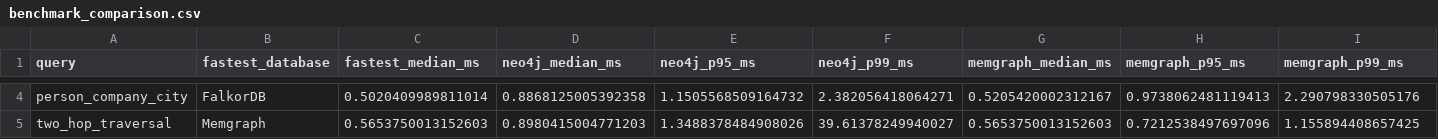
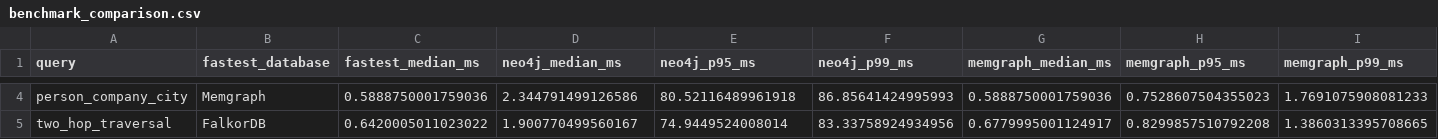
Before and after one commit to BANOTHUROHINI/graph-database-cloud-benchmark, a CSV file: results/benchmark_comparison.csv, drawn as a sheet; only a part is shown, gaps mark what is left out; the diff covers the shown part only; the diff names each change by its address in the sheet, - before the commit and + after, or states it on an @@ line.

```diff
--- a/results/benchmark_comparison.csv
+++ b/results/benchmark_comparison.csv
-B4 (fastest_database): FalkorDB
+B4 (fastest_database): Memgraph
-C4 (fastest_median_ms): 0.5020409989811014
+C4 (fastest_median_ms): 0.5888750001759036
-D4 (neo4j_median_ms): 0.8868125005392358
+D4 (neo4j_median_ms): 2.344791499126586
-E4 (neo4j_p95_ms): 1.1505568509164732
+E4 (neo4j_p95_ms): 80.52116489961918
-F4 (neo4j_p99_ms): 2.382056418064271
+F4 (neo4j_p99_ms): 86.85641424995993
-G4 (memgraph_median_ms): 0.5205420002312167
+G4 (memgraph_median_ms): 0.5888750001759036
-H4 (memgraph_p95_ms): 0.9738062481119413
+H4 (memgraph_p95_ms): 0.7528607504355023
-I4 (memgraph_p99_ms): 2.290798330505176
+I4 (memgraph_p99_ms): 1.7691075908081233
-B5 (fastest_database): Memgraph
+B5 (fastest_database): FalkorDB
-C5 (fastest_median_ms): 0.5653750013152603
+C5 (fastest_median_ms): 0.6420005011023022
-D5 (neo4j_median_ms): 0.8980415004771203
+D5 (neo4j_median_ms): 1.900770499560167
-E5 (neo4j_p95_ms): 1.3488378484908026
+E5 (neo4j_p95_ms): 74.9449524008014
-F5 (neo4j_p99_ms): 39.61378249940027
+F5 (neo4j_p99_ms): 83.33758924934956
-G5 (memgraph_median_ms): 0.5653750013152603
+G5 (memgraph_median_ms): 0.6779995001124917
-H5 (memgraph_p95_ms): 0.7212538497697096
+H5 (memgraph_p95_ms): 0.8299857510792208
-I5 (memgraph_p99_ms): 1.155894408657425
+I5 (memgraph_p99_ms): 1.3860313395708665
```
Also changed, not shown: 58 edited cells elsewhere in this file, results/benchmark_raw.csv, results/benchmark_results.csv, 6 other files.
